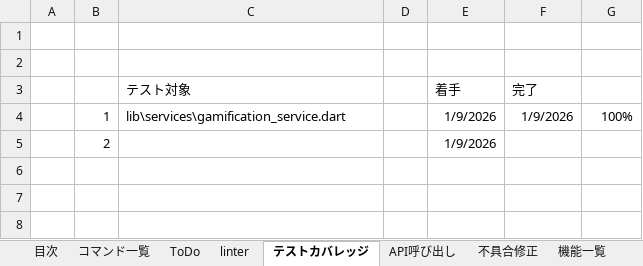
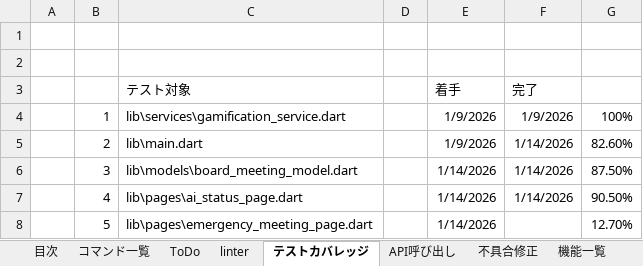
Before and after one commit to kanta13jp1/my_web_app, an Excel workbook: my_web_app.xlsx, sheet テストカバレッジ, drawn as a sheet; values as stored, in another font and other column widths than the file's, no borders; removed rows and columns are numbered as before the commit, all else as after; the diff names each change by its address in the sheet, - before the commit and + after, or states it on an @@ line.

```diff
--- a/my_web_app.xlsx (sheet テストカバレッジ)
+++ b/my_web_app.xlsx (sheet テストカバレッジ)
-row 5:  | 2 |  |  | 1/9/2026
+row 5:  | 2 | lib\main.dart |  | 1/9/2026 | 1/14/2026 | 82.60%
+row 6:  | 3 | lib\models\board_meeting_model.dart |  | 1/14/2026 | 1/14/2026 | 87.50%
+row 7:  | 4 | lib\pages\ai_status_page.dart |  | 1/14/2026 | 1/14/2026 | 90.50%
+row 8:  | 5 | lib\pages\emergency_meeting_page.dart |  | 1/14/2026 |  | 12.70%
```
Also changed, not shown: 6 other files.
